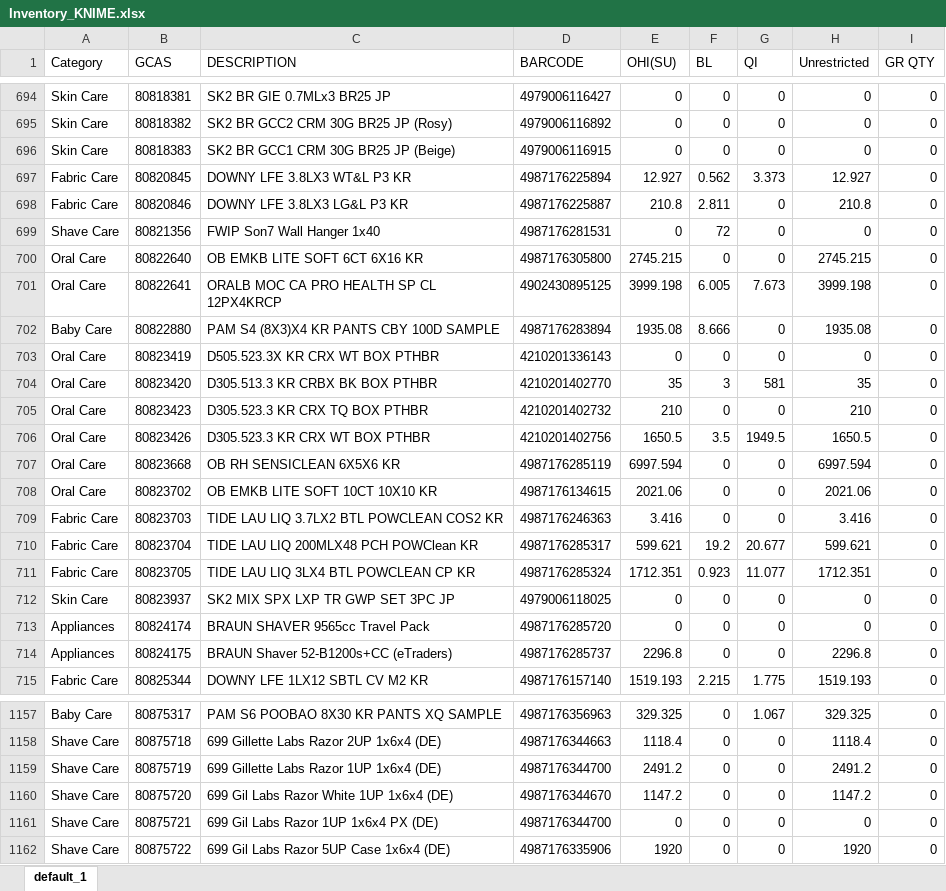
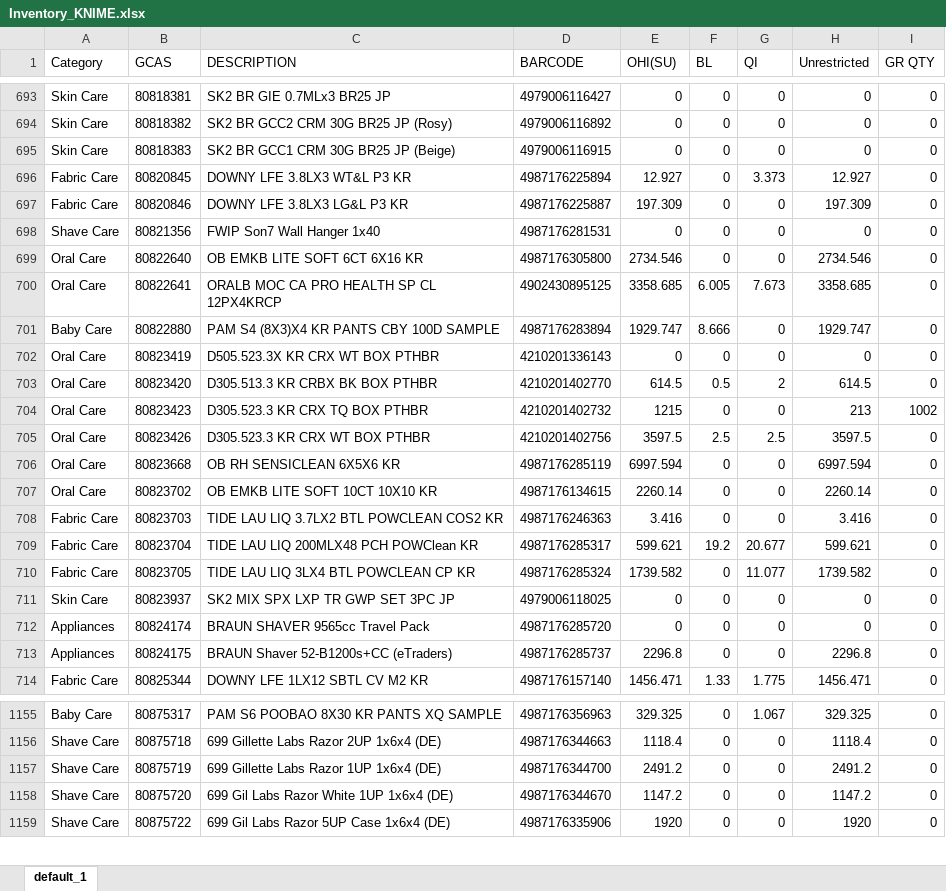
Before and after one commit to swanlee0729/pg.eagles.data, an Excel workbook: Inventory_KNIME.xlsx, sheet default_1, drawn as a sheet; only a part is shown, gaps mark what is left out; values as stored, in another font and other column widths than the file's, no borders; removed rows and columns are numbered as before the commit, all else as after; the diff covers the shown part only; the diff names each change by its address in the sheet, - before the commit and + after, or states it on an @@ line.

```diff
--- a/Inventory_KNIME.xlsx (sheet default_1)
+++ b/Inventory_KNIME.xlsx (sheet default_1)
-F696 (BL): 0.562
+F696 (BL): 0
-E697 (OHI(SU)): 210.8
+E697 (OHI(SU)): 197.309
-F697 (BL): 2.811
+F697 (BL): 0
-H697 (Unrestricted): 210.8
+H697 (Unrestricted): 197.309
-F698 (BL): 72
+F698 (BL): 0
-E699 (OHI(SU)): 2745.215
+E699 (OHI(SU)): 2734.546
-H699 (Unrestricted): 2745.215
+H699 (Unrestricted): 2734.546
-E700 (OHI(SU)): 3999.198
+E700 (OHI(SU)): 3358.685
-H700 (Unrestricted): 3999.198
+H700 (Unrestricted): 3358.685
-E701 (OHI(SU)): 1935.08
+E701 (OHI(SU)): 1929.747
-H701 (Unrestricted): 1935.08
+H701 (Unrestricted): 1929.747
-E703 (OHI(SU)): 35
+E703 (OHI(SU)): 614.5
-F703 (BL): 3
+F703 (BL): 0.5
-G703 (QI): 581
+G703 (QI): 2
-H703 (Unrestricted): 35
+H703 (Unrestricted): 614.5
-E704 (OHI(SU)): 210
+E704 (OHI(SU)): 1215
-H704 (Unrestricted): 210
+H704 (Unrestricted): 213
-I704 (GR QTY): 0
+I704 (GR QTY): 1002
-E705 (OHI(SU)): 1650.5
+E705 (OHI(SU)): 3597.5
-F705 (BL): 3.5
+F705 (BL): 2.5
-G705 (QI): 1949.5
+G705 (QI): 2.5
-H705 (Unrestricted): 1650.5
+H705 (Unrestricted): 3597.5
-E707 (OHI(SU)): 2021.06
+E707 (OHI(SU)): 2260.14
-H707 (Unrestricted): 2021.06
+H707 (Unrestricted): 2260.14
-E710 (OHI(SU)): 1712.351
+E710 (OHI(SU)): 1739.582
-F710 (BL): 0.923
+F710 (BL): 0
-H710 (Unrestricted): 1712.351
+H710 (Unrestricted): 1739.582
-E714 (OHI(SU)): 1519.193
+E714 (OHI(SU)): 1456.471
-F714 (BL): 2.215
+F714 (BL): 1.33
-H714 (Unrestricted): 1519.193
+H714 (Unrestricted): 1456.471
-row 1161: Shave Care | 80875721 | 699 Gil Labs Razor 1UP 1x6x4 PX (DE) | 4987176344700 | 0 | 0 | 0 | 0 | 0
```
Also changed, not shown: 3 removed rows and 1358 edited cells elsewhere in this sheet, IOPT_KNIME.xlsx, Priority_KNIME.xlsx, 5 other files.
